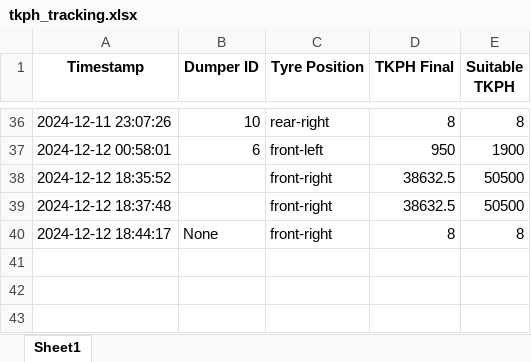
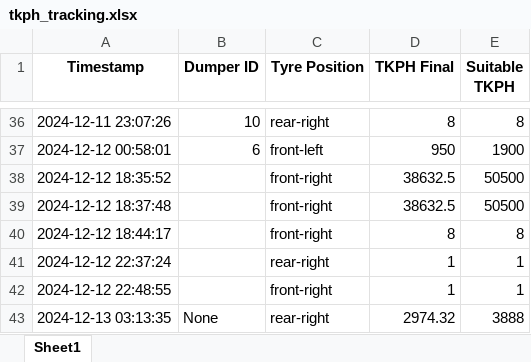
Before and after one commit to raysofani/realtime_tkph, an Excel workbook: tkph_tracking.xlsx, sheet Sheet1, drawn as a sheet; only a part is shown, gaps mark what is left out; values as stored, in another font and other column widths than the file's, no borders; the diff names each change by its address in the sheet, - before the commit and + after, or states it on an @@ line.

Commit message:
updated tkph calculator

```diff
--- a/tkph_tracking.xlsx (sheet Sheet1)
+++ b/tkph_tracking.xlsx (sheet Sheet1)
-B40 (Dumper ID): None
+B40 (Dumper ID): (empty)
+row 41: 2024-12-12 22:37:24 |  | rear-right | 1 | 1
+row 42: 2024-12-12 22:48:55 |  | front-right | 1 | 1
+row 43: 2024-12-13 03:13:35 | None | rear-right | 2974.32 | 3888
```
Also changed, not shown: 2 other files.
